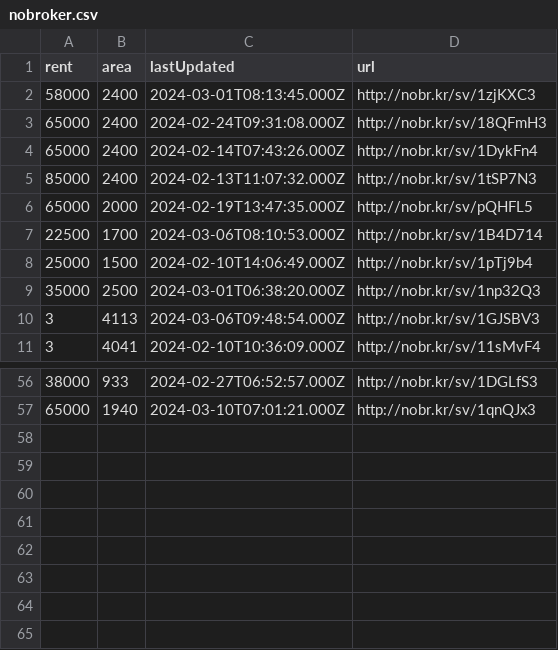
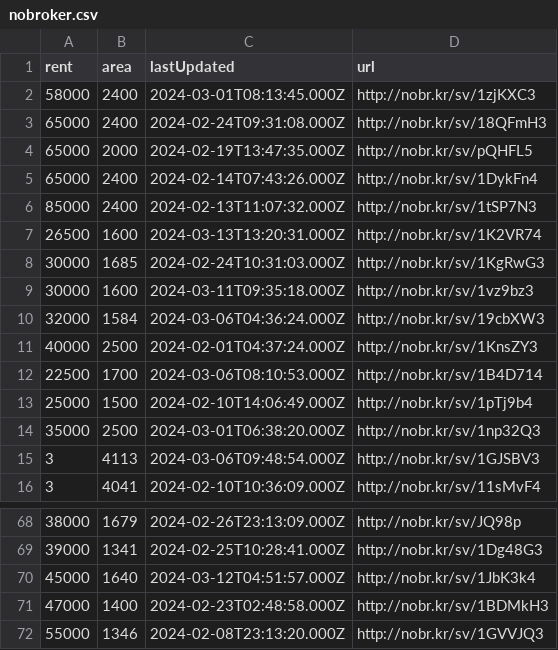
Before and after one commit to KShivendu/blr-societies, a CSV file: data/nobroker.csv, drawn as a sheet; only a part is shown, gaps mark what is left out; the diff covers the shown part only.

```diff
--- a/data/nobroker.csv
+++ b/data/nobroker.csv
@@ -3,5 +3,10 @@ rent, area, lastUpdated, url
 65000, "2400","2024-02-24T09:31:08.000Z","http://nobr.kr/sv/18QFmH3"
+65000, "2000","2024-02-19T13:47:35.000Z","http://nobr.kr/sv/pQHFL5"
 65000, "2400","2024-02-14T07:43:26.000Z","http://nobr.kr/sv/1DykFn4"
 85000, "2400","2024-02-13T11:07:32.000Z","http://nobr.kr/sv/1tSP7N3"
-65000, "2000","2024-02-19T13:47:35.000Z","http://nobr.kr/sv/pQHFL5"
+26500, "1600","2024-03-13T13:20:31.000Z","http://nobr.kr/sv/1K2VR74"
+30000, "1685","2024-02-24T10:31:03.000Z","http://nobr.kr/sv/1KgRwG3"
+30000, "1600","2024-03-11T09:35:18.000Z","http://nobr.kr/sv/1vz9bz3"
+32000, "1584","2024-03-06T04:36:24.000Z","http://nobr.kr/sv/19cbXW3"
+40000, "2500","2024-02-01T04:37:24.000Z","http://nobr.kr/sv/1KnsZY3"
 22500, "1700","2024-03-06T08:10:53.000Z","http://nobr.kr/sv/1B4D714"
@@ -56,2 +68,5 @@ rent, area, lastUpdated, url
-38000, "933","2024-02-27T06:52:57.000Z","http://nobr.kr/sv/1DGLfS3"
-65000, "1940","2024-03-10T07:01:21.000Z","http://nobr.kr/sv/1qnQJx3"
+38000, "1679","2024-02-26T23:13:09.000Z","http://nobr.kr/sv/JQ98p"
+39000, "1341","2024-02-25T10:28:41.000Z","http://nobr.kr/sv/1Dg48G3"
+45000, "1640","2024-03-12T04:51:57.000Z","http://nobr.kr/sv/1JbK3k4"
+47000, "1400","2024-02-23T02:48:58.000Z","http://nobr.kr/sv/1BDMkH3"
+55000, "1346","2024-02-08T23:13:20.000Z","http://nobr.kr/sv/1GVVJQ3"
```
Also changed, not shown: 14 added rows, 7 removed rows, 12 moved rows and 2 edited cells elsewhere in this file.
